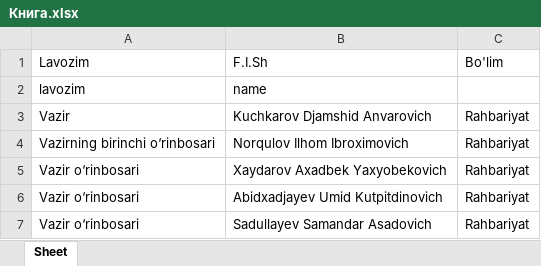
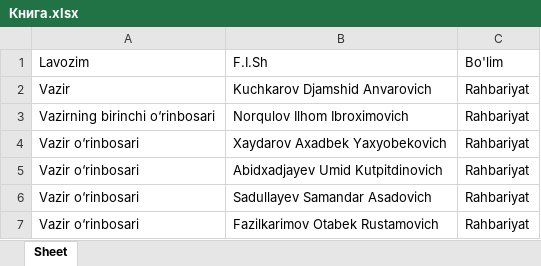
Before and after one commit to ikromovisroil/IVS, an Excel workbook: import/Книга.xlsx, sheet Sheet, drawn as a sheet; only a part is shown; the shorter side is filled out with more unchanged rows; values as stored, in another font and other column widths than the file's, no borders; the diff names each change by its address in the sheet, - before the commit and + after, or states it on an @@ line.

```diff
--- a/import/Книга.xlsx (sheet Sheet)
+++ b/import/Книга.xlsx (sheet Sheet)
-row 2: lavozim | name
```
Also changed, not shown: 3 other files.
